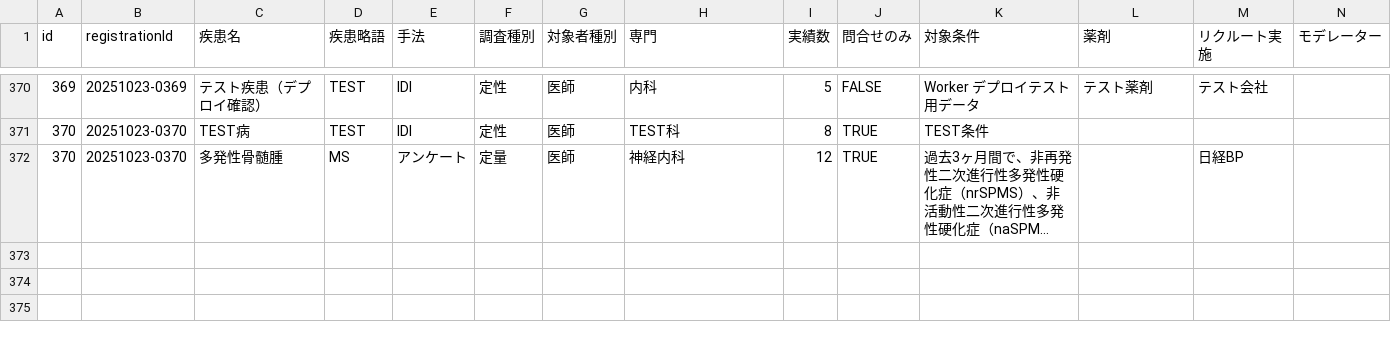
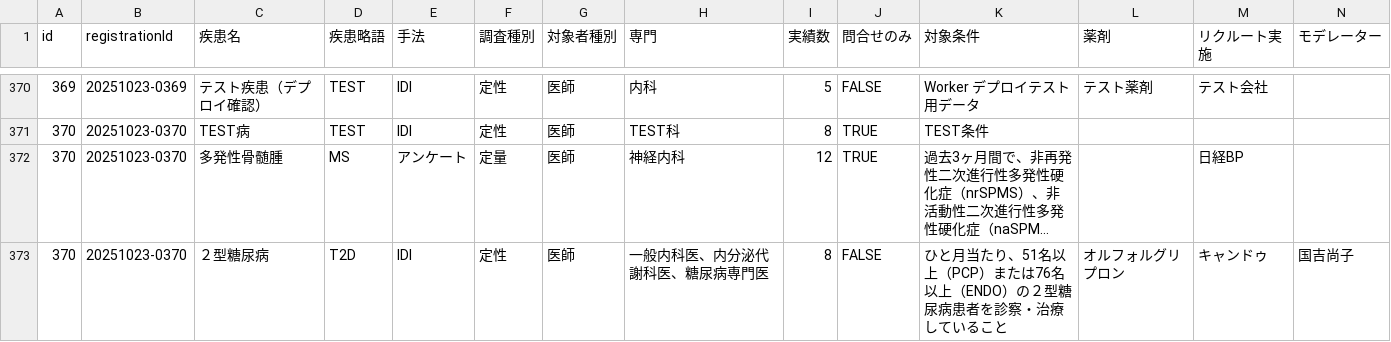
Before and after one commit to Yoshi-Seed/global, a CSV file: project-tracker/seed_planning_data.csv, drawn as a sheet; only a part is shown, gaps mark what is left out; long unchanged cells end in …; rows hold the shown columns only; the diff names each change by its address in the sheet, - before the commit and + after, or states it on an @@ line.

Commit message:
Add project: ２型糖尿病

```diff
--- a/project-tracker/seed_planning_data.csv
+++ b/project-tracker/seed_planning_data.csv
+row 373: 370 | 20251023-0370 | ２型糖尿病 | T2D | IDI | 定性 | 医師 | 一般内科医、内分泌代謝科医、糖尿病専門医 | 8 | FALSE | ひと月当たり、51名以上（PCP）または76名以上（ENDO）の２型糖尿病患者を診察・治療していること | オルフォルグリプロン | キャンドゥ | 国吉尚子
```
